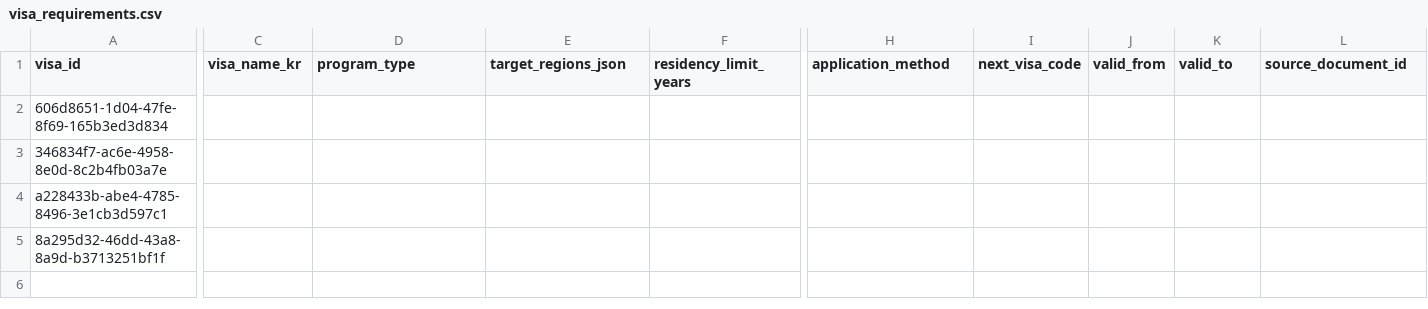
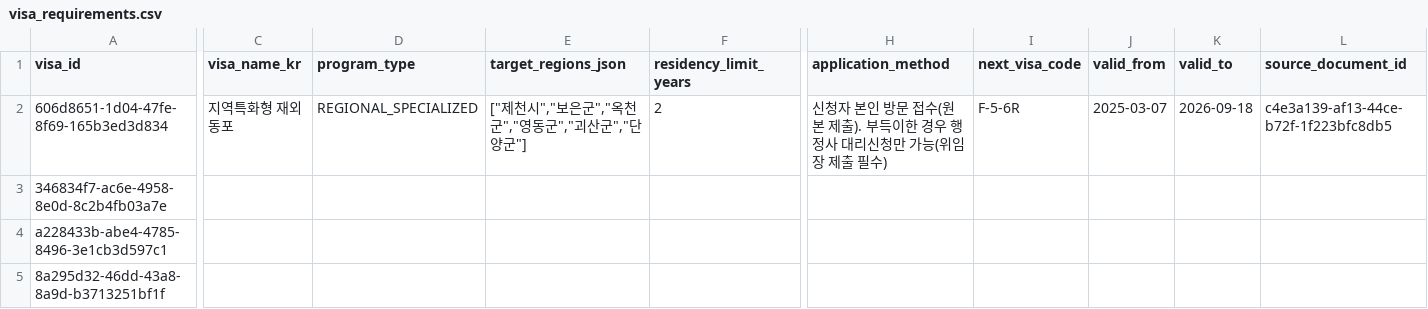
Before and after one commit to team-hansori/visa-data, a CSV file: extraction/common_v2/visa_requirements.csv, drawn as a sheet; only a part is shown, gaps mark what is left out; the diff covers the shown part only; the diff names each change by its address in the sheet, - before the commit and + after, or states it on an @@ line.

```diff
--- a/extraction/common_v2/visa_requirements.csv
+++ b/extraction/common_v2/visa_requirements.csv
-C2 (visa_name_kr): (empty)
+C2 (visa_name_kr): 지역특화형 재외동포
-D2 (program_type): (empty)
+D2 (program_type): REGIONAL_SPECIALIZED
-E2 (target_regions_json): (empty)
+E2 (target_regions_json): ["제천시","보은군","옥천군","영동군","괴산군","단양군"]
-F2 (residency_limit_years): (empty)
+F2 (residency_limit_years): 2
-H2 (application_method): (empty)
+H2 (application_method): 신청자 본인 방문 접수(원본 제출). 부득이한 경우 행정사 대리신청만 가능(위임장 제출 필수)
-I2 (next_visa_code): (empty)
+I2 (next_visa_code): F-5-6R
-J2 (valid_from): (empty)
+J2 (valid_from): 2025-03-07
-K2 (valid_to): (empty)
+K2 (valid_to): 2026-09-18
-L2 (source_document_id): (empty)
+L2 (source_document_id): c4e3a139-af13-44ce-b72f-1f223bfc8db5
```
Also changed, not shown: 2 edited cells elsewhere in this file, extraction/common_v2/visa_requirement_criteria.csv, 3 other files.
